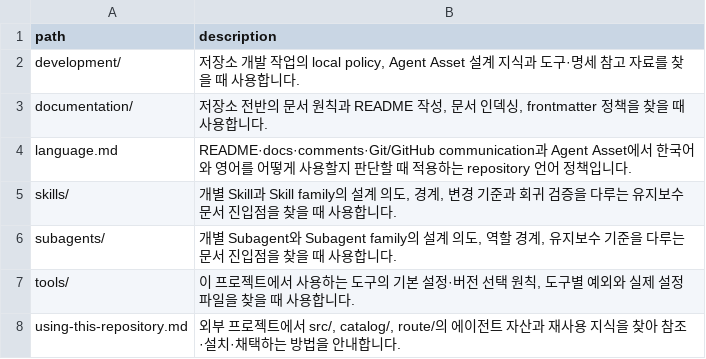
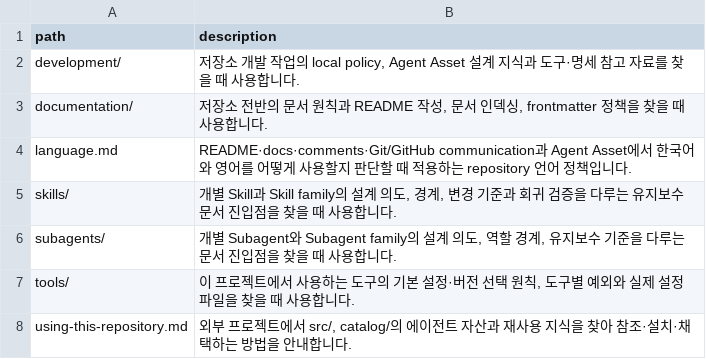
Before and after one commit to mols3131d/mols-agent-assets, a TSV file: docs/INDEX.tsv, drawn as a sheet.

```diff
--- a/docs/INDEX.tsv
+++ b/docs/INDEX.tsv
@@ -7,2 +7,2 @@ subagents/	개별 Subagent와 Subagent family의 설계 의도, 역할 경계,
 tools/	이 프로젝트에서 사용하는 도구의 기본 설정·버전 선택 원칙, 도구별 예외와 실제 설정 파일을 찾을 때 사용합니다.
-using-this-repository.md	외부 프로젝트에서 src/, catalog/, route/의 에이전트 자산과 재사용 지식을 찾아 참조·설치·채택하는 방법을 안내합니다.
+using-this-repository.md	외부 프로젝트에서 src/, catalog/의 에이전트 자산과 재사용 지식을 찾아 참조·설치·채택하는 방법을 안내합니다.
```
Also changed, not shown: catalog/patterns/context-engineering/INDEX.tsv, catalog/patterns/workflow/INDEX.tsv, 54 other files.
